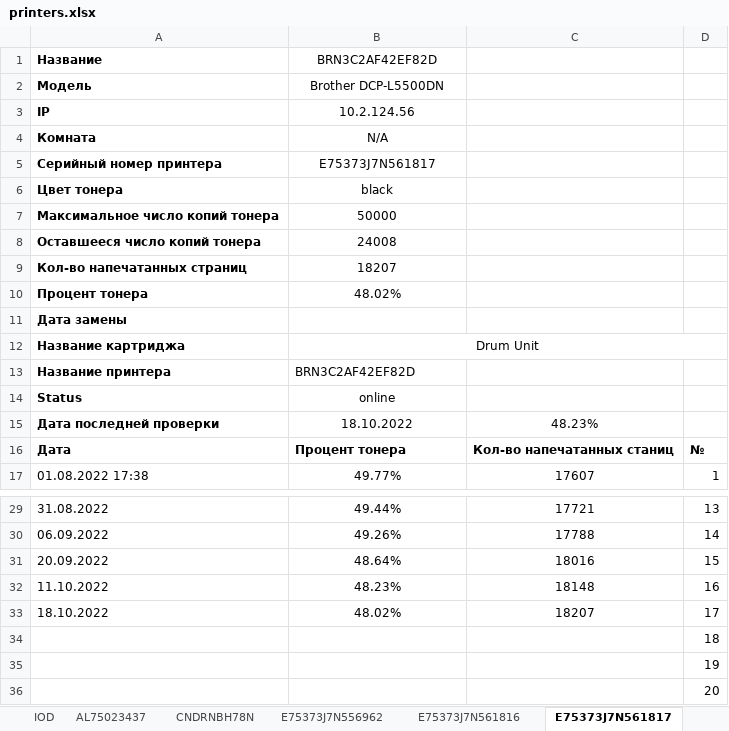
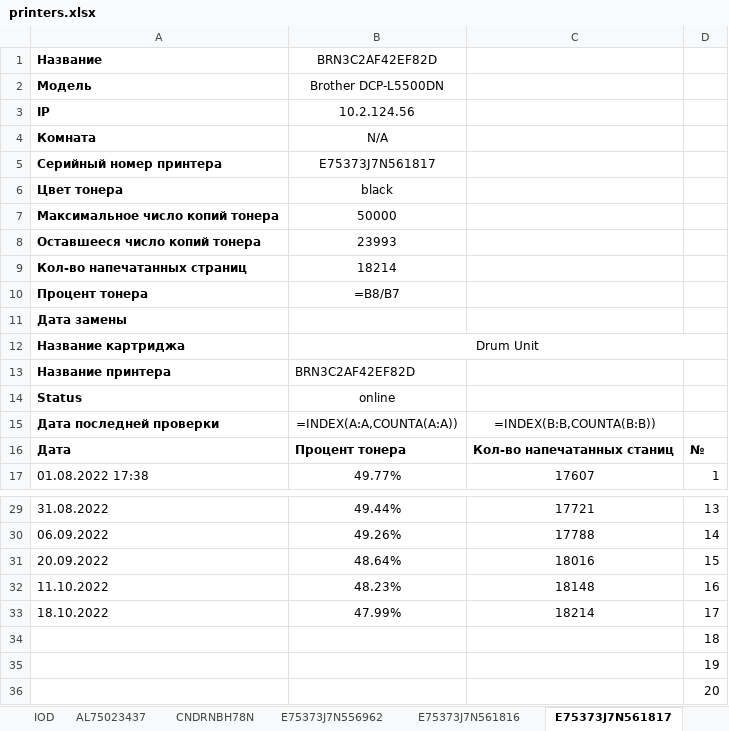
Before and after one commit to FlameDanita/PrinterMonitoring, an Excel workbook: printers.xlsx, sheet E75373J7N561817, drawn as a sheet; only a part is shown, gaps mark what is left out; values as stored, in another font and other column widths than the file's, no borders; formulas without a stored value are shown as written; charts and pictures not drawn; the diff names each change by its address in the sheet, - before the commit and + after, or states it on an @@ line.

```diff
--- a/printers.xlsx (sheet E75373J7N561817)
+++ b/printers.xlsx (sheet E75373J7N561817)
-B8: 24008
+B8: 23993
-B9: 18207
+B9: 18214
-B10: 48.02%
+B10: =B8/B7
-B15: 18.10.2022
+B15: =INDEX(A:A,COUNTA(A:A))
-C15: 48.23%
+C15: =INDEX(B:B,COUNTA(B:B))
-B33: 48.02%
+B33: 47.99%
-C33: 18207
+C33: 18214
```
Also changed, not shown: sheet MAIN, sheet Картриджи, sheet VCG922317, sheet E75373J7N556962, sheet VCF7538372, sheet VCG8X00519, 21 more sheets, charts or pictures.
